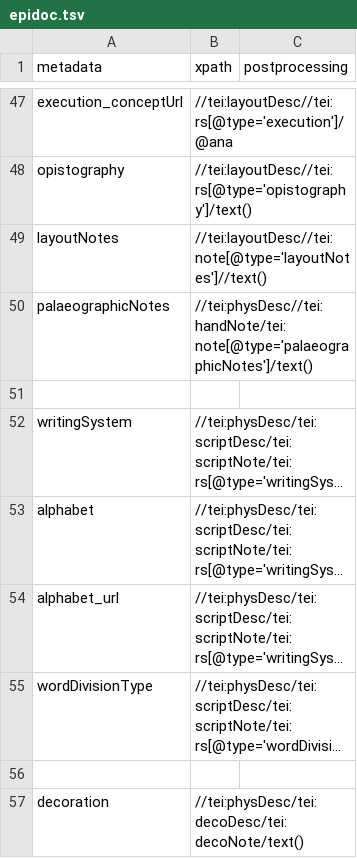
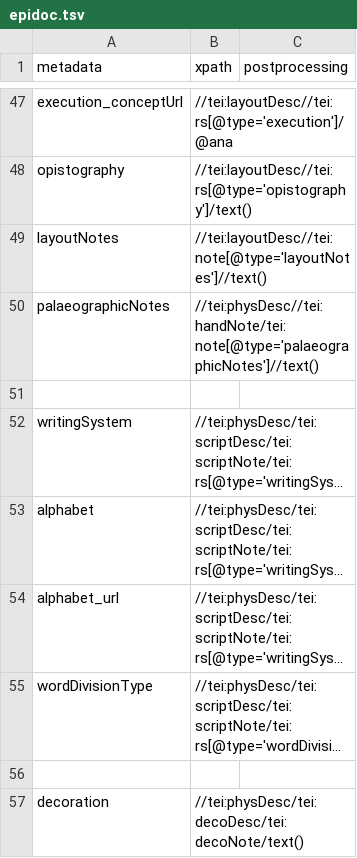
Before and after one commit to DigItAnt/CASH-server, a TSV file: src/main/resources/importer/epidoc.tsv, drawn as a sheet; only a part is shown, gaps mark what is left out; long unchanged cells end in ….

Commit message:
Fixed palaeographicNotes

```diff
--- a/src/main/resources/importer/epidoc.tsv
+++ b/src/main/resources/importer/epidoc.tsv
@@ -49,3 +49,3 @@ opistography	//tei:layoutDesc//tei:rs[@type='opistography']/text()
 layoutNotes	//tei:layoutDesc//tei:note[@type='layoutNotes']//text()	
-palaeographicNotes	//tei:physDesc//tei:handNote/tei:note[@type='palaeographicNotes']/text()	
+palaeographicNotes	//tei:physDesc//tei:handNote/tei:note[@type='palaeographicNotes']//text()	
 		
```
